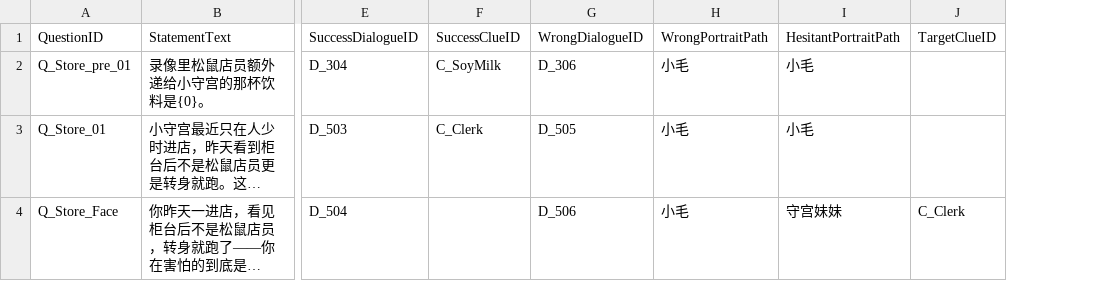
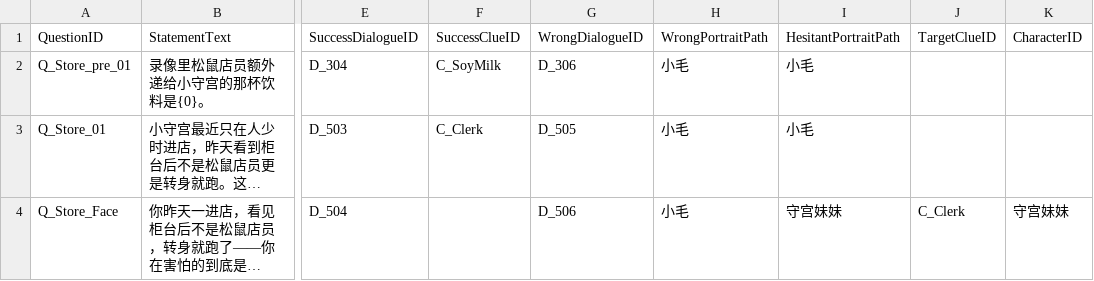
Before and after one commit to Linksora/TapTapJam2026, a CSV file: Assets/Data/Level_01/AssemblyTable.csv, drawn as a sheet; only a part is shown, gaps mark what is left out; long unchanged cells end in …; the diff names each change by its address in the sheet, - before the commit and + after, or states it on an @@ line.

```diff
--- a/Assets/Data/Level_01/AssemblyTable.csv
+++ b/Assets/Data/Level_01/AssemblyTable.csv
+column K (CharacterID), row 4: 守宫妹妹
```
Also changed, not shown: Assets/Data/Level_01/ScriptTable.csv, 11 other files.
